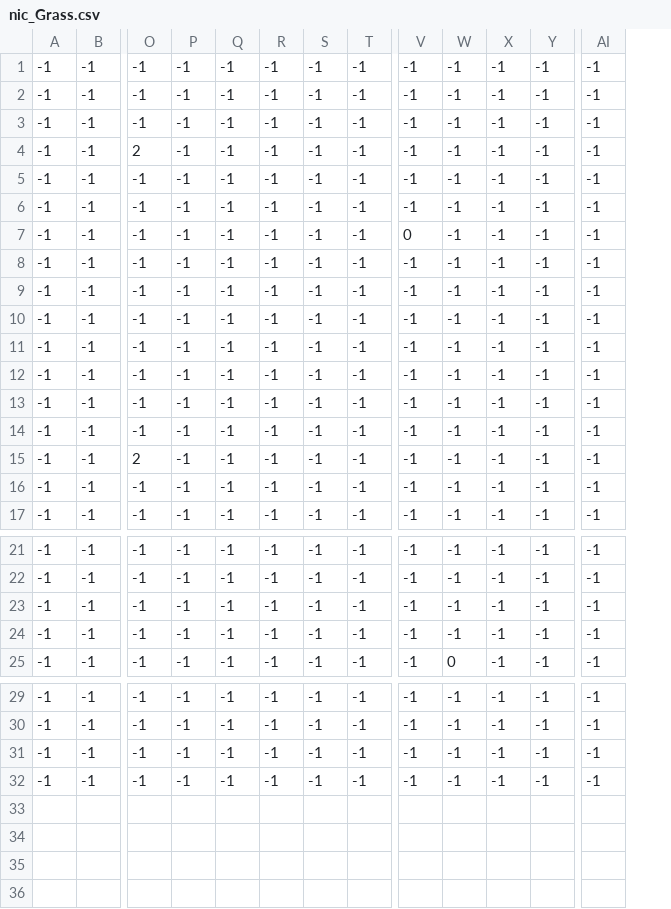
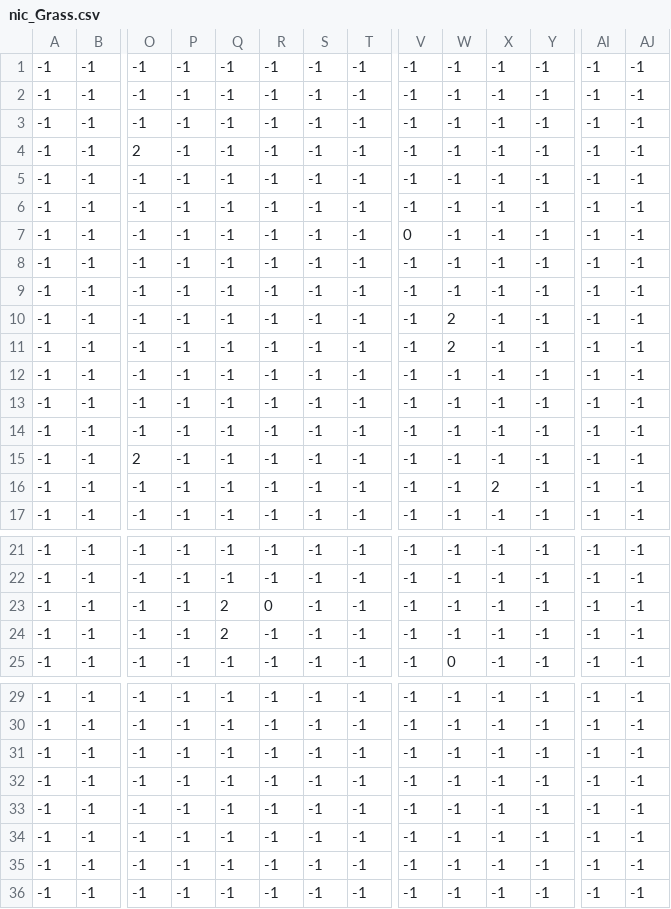
Before and after one commit to calinic/CS458-Project, a CSV file: nic_map/nic_Grass.csv, drawn as a sheet; only a part is shown, gaps mark what is left out; rows hold the shown columns only; the diff names each change by its address in the sheet, - before the commit and + after, or states it on an @@ line.

```diff
--- a/nic_map/nic_Grass.csv
+++ b/nic_map/nic_Grass.csv
+column AJ, rows 1-17: all -1; rows 21-25: all -1; rows 29-30: -1 | -1; row 33: -1; row 36: -1
-W10:W11: -1
+W10:W11: 2
-X16: -1
+X16: 2
-Q23:Q24: -1
+Q23:Q24: 2
-R23: -1
+R23: 0
+row 31: -1 | -1 | -1 | -1 | -1 | -1 | -1 | -1 | -1 | -1 | -1 | -1 | -1 | -1
+row 32: -1 | -1 | -1 | -1 | -1 | -1 | -1 | -1 | -1 | -1 | -1 | -1 | -1 | -1
+row 34: -1 | -1 | -1 | -1 | -1 | -1 | -1 | -1 | -1 | -1 | -1 | -1 | -1 | -1
+row 35: -1 | -1 | -1 | -1 | -1 | -1 | -1 | -1 | -1 | -1 | -1 | -1 | -1 | -1
```
Also changed, not shown: nic_map/nic_BoundaryBlocks.csv, nic_map/nic_Details.csv, 12 other files.
